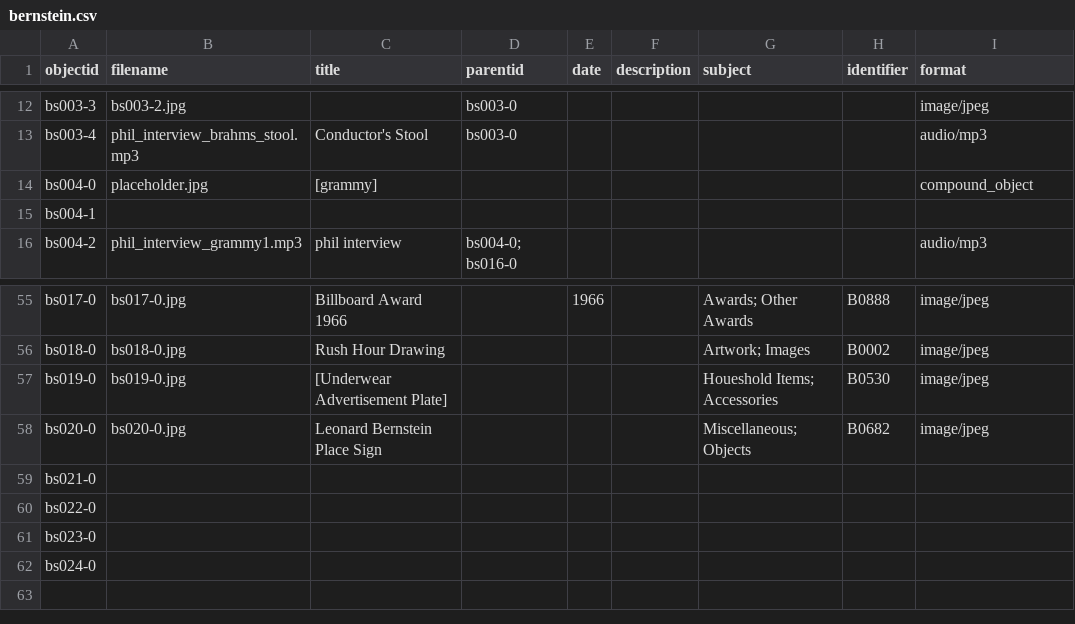
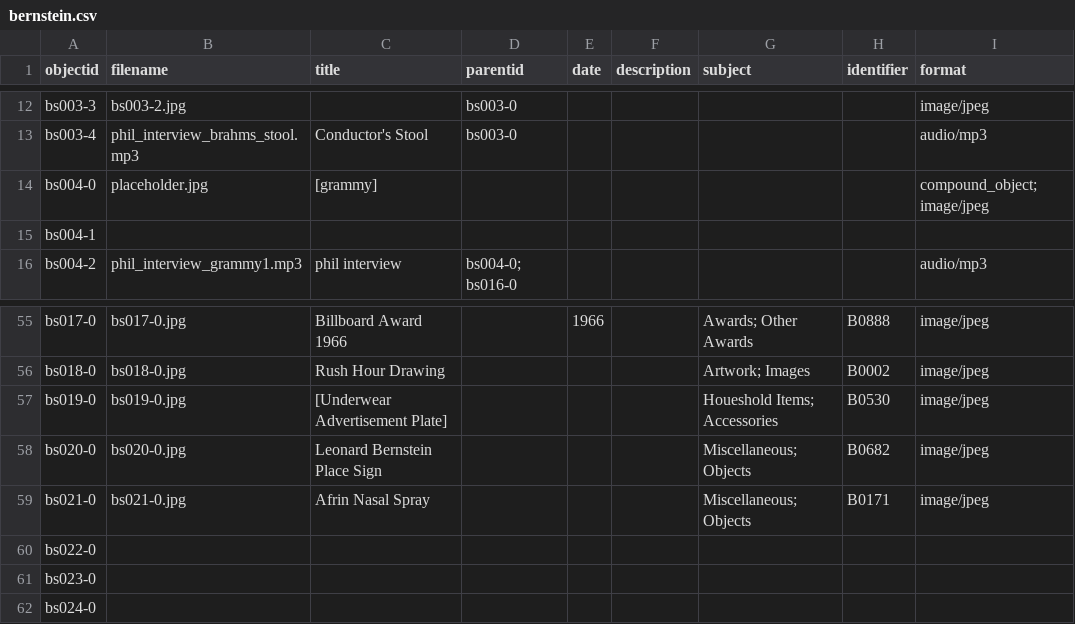
Before and after one commit to ricmarsh/bernsteins-stuff, a CSV file: _data/bernstein.csv, drawn as a sheet; only a part is shown, gaps mark what is left out.

Commit message:
Add files via upload

```diff
--- a/_data/bernstein.csv
+++ b/_data/bernstein.csv
@@ -13,3 +13,3 @@ bs003-3,bs003-2.jpg,,bs003-0,,,,,image/jpeg
 bs003-4,phil_interview_brahms_stool.mp3,Conductor's Stool,bs003-0,,,,,audio/mp3
-bs004-0,placeholder.jpg,[grammy],,,,,,compound_object
+bs004-0,placeholder.jpg,[grammy],,,,,,compound_object; image/jpeg
 bs004-1,,,,,,,,
@@ -58,3 +58,3 @@ bs019-0,bs019-0.jpg,[Underwear Advertisement Plate],,,,Houeshold Items; Accessor
 bs020-0,bs020-0.jpg,Leonard Bernstein Place Sign,,,,Miscellaneous; Objects,B0682,image/jpeg
-bs021-0,,,,,,,,
+bs021-0,bs021-0.jpg,Afrin Nasal Spray,,,,Miscellaneous; Objects,B0171,image/jpeg
 bs022-0,,,,,,,,
```
